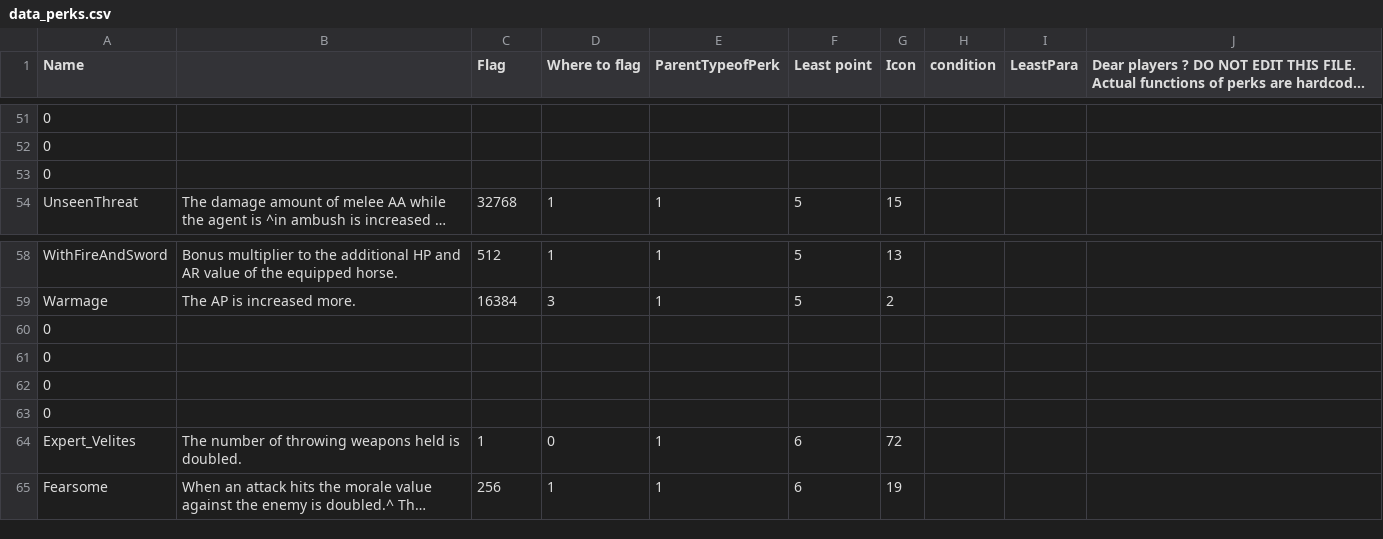
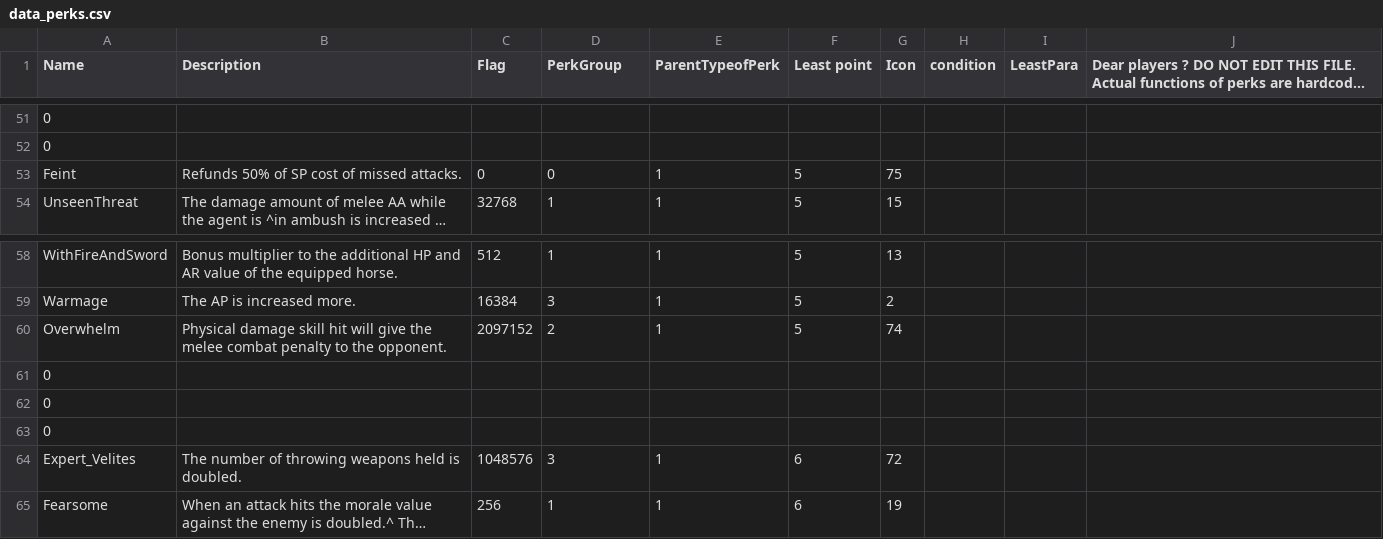
Before and after one commit to TokyoHuskarl/DIS_Legacy_core, a CSV file: source/Modules/Legacy/Data/data_perks.csv, drawn as a sheet; only a part is shown, gaps mark what is left out; long unchanged cells end in …; removed rows and columns are numbered as before the commit, all else as after; the diff names each change by its address in the sheet, - before the commit and + after, or states it on an @@ line.

```diff
--- a/source/Modules/Legacy/Data/data_perks.csv
+++ b/source/Modules/Legacy/Data/data_perks.csv
-B1: (empty)
+B1: Description
-D1: Where to flag
+D1: PerkGroup
-row 53: 0
+row 53: Feint | Refunds 50% of SP cost of missed attacks. | 0 | 0 | 1 | 5 | 75
+row 60: Overwhelm | Physical damage skill hit will give the melee combat penalty to the opponent. | 2097152 | 2 | 1 | 5 | 74
-row 63: 0
-C64 (Flag): 1
+C64 (Flag): 1048576
-D64 (PerkGroup): 0
+D64 (PerkGroup): 3
```
Also changed, not shown: source/Languages/jp/lang_perks.csv, 4 other files.
